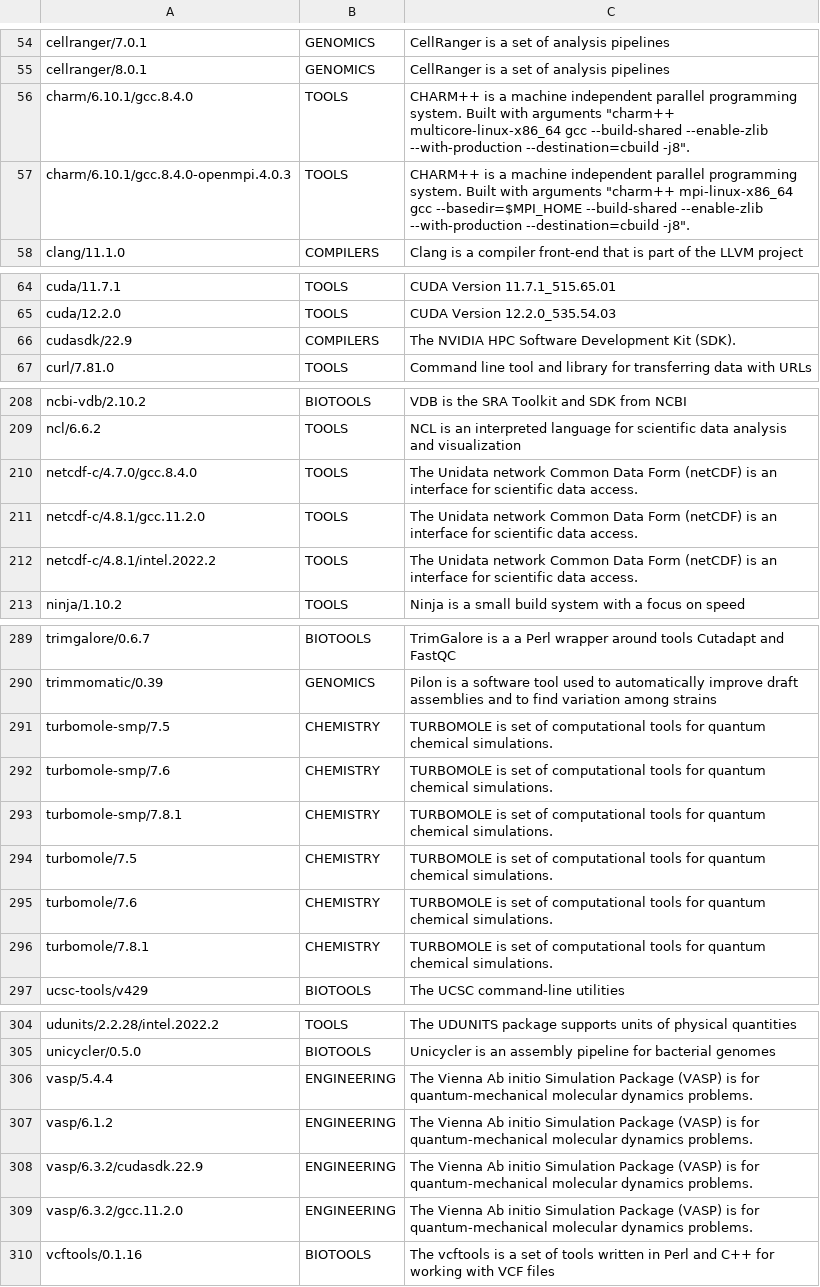
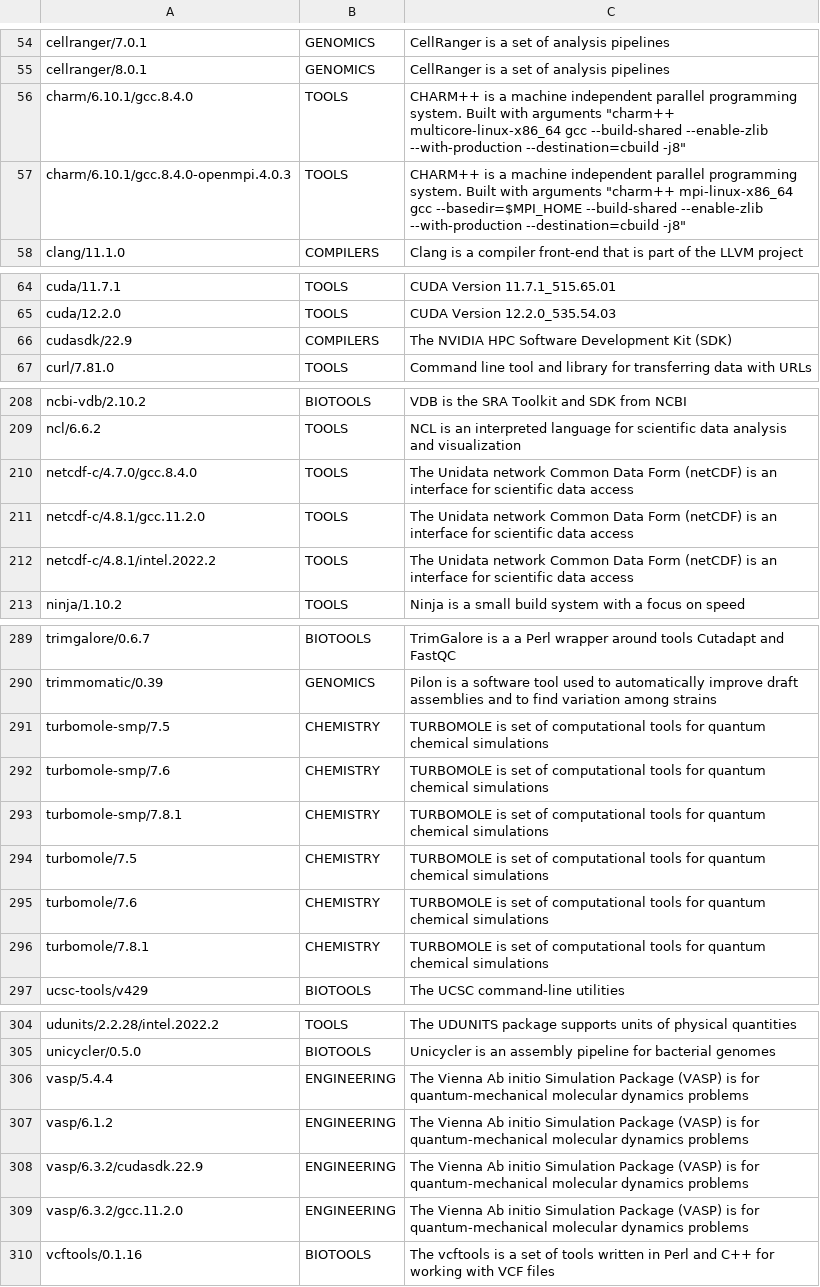
Before and after one commit to RCIC-UCI-Public/website-rcic, a CSV file: docs/source/software/sw.csv, drawn as a sheet; only a part is shown, gaps mark what is left out; the diff covers the shown part only.

```diff
--- a/docs/source/software/sw.csv
+++ b/docs/source/software/sw.csv
@@ -55,4 +55,4 @@ cellranger/7.0.1,GENOMICS,CellRanger is a set of analysis pipelines
 cellranger/8.0.1,GENOMICS,CellRanger is a set of analysis pipelines
-charm/6.10.1/gcc.8.4.0,TOOLS,CHARM++ is a machine independent parallel programming system. Built with arguments "charm++ multicore-linux-x86_64 gcc --build-shared --enable-zlib --with-production --destination=cbuild -j8".
-charm/6.10.1/gcc.8.4.0-openmpi.4.0.3,TOOLS,CHARM++ is a machine independent parallel programming system. Built with arguments "charm++ mpi-linux-x86_64 gcc --basedir=$MPI_HOME --build-shared --enable-zlib --with-production --destination=cbuild -j8".
+charm/6.10.1/gcc.8.4.0,TOOLS,CHARM++ is a machine independent parallel programming system. Built with arguments "charm++ multicore-linux-x86_64 gcc --build-shared --enable-zlib --with-production --destination=cbuild -j8"
+charm/6.10.1/gcc.8.4.0-openmpi.4.0.3,TOOLS,CHARM++ is a machine independent parallel programming system. Built with arguments "charm++ mpi-linux-x86_64 gcc --basedir=$MPI_HOME --build-shared --enable-zlib --with-production --destination=cbuild -j8"
 clang/11.1.0,COMPILERS,Clang is a compiler front-end that is part of the LLVM project
@@ -65,3 +65,3 @@ cuda/11.7.1,TOOLS,CUDA Version 11.7.1_515.65.01
 cuda/12.2.0,TOOLS,CUDA Version 12.2.0_535.54.03
-cudasdk/22.9,COMPILERS,The NVIDIA HPC Software Development Kit (SDK).
+cudasdk/22.9,COMPILERS,The NVIDIA HPC Software Development Kit (SDK)
 curl/7.81.0,TOOLS,Command line tool and library for transferring data with URLs
@@ -209,5 +209,5 @@ ncbi-vdb/2.10.2,BIOTOOLS,VDB is the SRA Toolkit and SDK from NCBI
 ncl/6.6.2,TOOLS,NCL is an interpreted language for scientific data analysis and visualization
-netcdf-c/4.7.0/gcc.8.4.0,TOOLS,The Unidata network Common Data Form (netCDF) is an interface for scientific data access.
-netcdf-c/4.8.1/gcc.11.2.0,TOOLS,The Unidata network Common Data Form (netCDF) is an interface for scientific data access.
-netcdf-c/4.8.1/intel.2022.2,TOOLS,The Unidata network Common Data Form (netCDF) is an interface for scientific data access.
+netcdf-c/4.7.0/gcc.8.4.0,TOOLS,The Unidata network Common Data Form (netCDF) is an interface for scientific data access
+netcdf-c/4.8.1/gcc.11.2.0,TOOLS,The Unidata network Common Data Form (netCDF) is an interface for scientific data access
+netcdf-c/4.8.1/intel.2022.2,TOOLS,The Unidata network Common Data Form (netCDF) is an interface for scientific data access
 ninja/1.10.2,TOOLS,Ninja is a small build system with a focus on speed
@@ -290,8 +290,8 @@ trimgalore/0.6.7,BIOTOOLS,TrimGalore is a a Perl wrapper around tools Cutadapt a
 trimmomatic/0.39,GENOMICS,Pilon is a software tool used to automatically improve draft assemblies and to find variation among strains
-turbomole-smp/7.5,CHEMISTRY,TURBOMOLE is set of computational tools for quantum chemical simulations.
-turbomole-smp/7.6,CHEMISTRY,TURBOMOLE is set of computational tools for quantum chemical simulations.
-turbomole-smp/7.8.1,CHEMISTRY,TURBOMOLE is set of computational tools for quantum chemical simulations.
-turbomole/7.5,CHEMISTRY,TURBOMOLE is set of computational tools for quantum chemical simulations.
-turbomole/7.6,CHEMISTRY,TURBOMOLE is set of computational tools for quantum chemical simulations.
-turbomole/7.8.1,CHEMISTRY,TURBOMOLE is set of computational tools for quantum chemical simulations.
+turbomole-smp/7.5,CHEMISTRY,TURBOMOLE is set of computational tools for quantum chemical simulations
+turbomole-smp/7.6,CHEMISTRY,TURBOMOLE is set of computational tools for quantum chemical simulations
+turbomole-smp/7.8.1,CHEMISTRY,TURBOMOLE is set of computational tools for quantum chemical simulations
+turbomole/7.5,CHEMISTRY,TURBOMOLE is set of computational tools for quantum chemical simulations
+turbomole/7.6,CHEMISTRY,TURBOMOLE is set of computational tools for quantum chemical simulations
+turbomole/7.8.1,CHEMISTRY,TURBOMOLE is set of computational tools for quantum chemical simulations
 ucsc-tools/v429,BIOTOOLS,The UCSC command-line utilities
@@ -305,6 +305,6 @@ udunits/2.2.28/intel.2022.2,TOOLS,The UDUNITS package supports units of physical
 unicycler/0.5.0,BIOTOOLS,Unicycler is an assembly pipeline for bacterial genomes
-vasp/5.4.4,ENGINEERING,The Vienna Ab initio Simulation Package (VASP) is for quantum-mechanical molecular dynamics problems.
-vasp/6.1.2,ENGINEERING,The Vienna Ab initio Simulation Package (VASP) is for quantum-mechanical molecular dynamics problems.
-vasp/6.3.2/cudasdk.22.9,ENGINEERING,The Vienna Ab initio Simulation Package (VASP) is for quantum-mechanical molecular dynamics problems.
-vasp/6.3.2/gcc.11.2.0,ENGINEERING,The Vienna Ab initio Simulation Package (VASP) is for quantum-mechanical molecular dynamics problems.
+vasp/5.4.4,ENGINEERING,The Vienna Ab initio Simulation Package (VASP) is for quantum-mechanical molecular dynamics problems
+vasp/6.1.2,ENGINEERING,The Vienna Ab initio Simulation Package (VASP) is for quantum-mechanical molecular dynamics problems
+vasp/6.3.2/cudasdk.22.9,ENGINEERING,The Vienna Ab initio Simulation Package (VASP) is for quantum-mechanical molecular dynamics problems
+vasp/6.3.2/gcc.11.2.0,ENGINEERING,The Vienna Ab initio Simulation Package (VASP) is for quantum-mechanical molecular dynamics problems
 vcftools/0.1.16,BIOTOOLS,The vcftools is a set of tools written in Perl and C++ for working with VCF files
```
Also changed, not shown: 4 edited cells elsewhere in this file, 1 other file.
